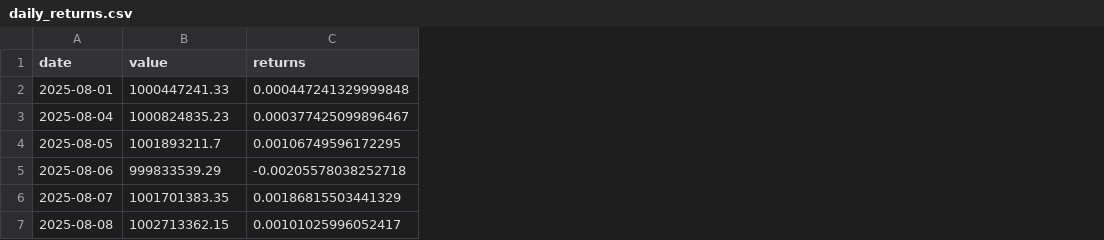
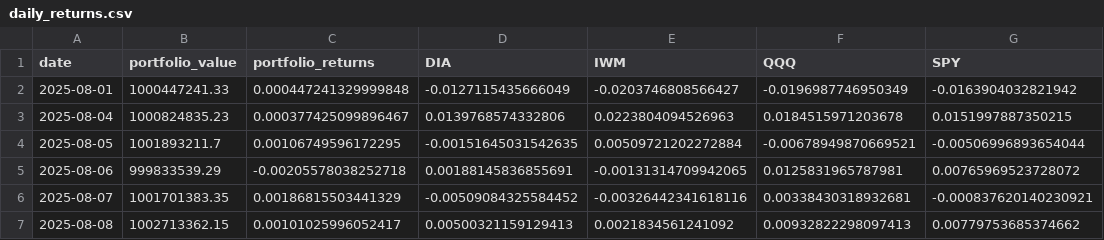
Before and after one commit to realspeculator/portfolio_1B, a CSV file: daily_returns/daily_returns.csv, drawn as a sheet; the diff names each change by its address in the sheet, - before the commit and + after, or states it on an @@ line.

Commit message:
change column names. Add major stock index etf data to measure performance.

```diff
--- a/daily_returns/daily_returns.csv
+++ b/daily_returns/daily_returns.csv
+column D (DIA), rows 2-7: -0.0127115435666049 | 0.0139768574332806 | -0.00151645031542635 | 0.00188145836855691 | -0.00509084325584452 | 0.00500321159129413
+column E (IWM), rows 2-7: -0.0203746808566427 | 0.0223804094526963 | 0.00509721202272884 | -0.00131314709942065 | -0.00326442341618116 | 0.0021834561241092
+column F (QQQ), rows 2-7: -0.0196987746950349 | 0.0184515971203678 | -0.00678949870669521 | 0.0125831965787981 | 0.00338430318932681 | 0.00932822298097413
+column G (SPY), rows 2-7: -0.0163904032821942 | 0.0151997887350215 | -0.00506996893654044 | 0.00765969523728072 | -0.000837620140230921 | 0.00779753685374662
-B1: value
+B1: portfolio_value
-C1: returns
+C1: portfolio_returns
```
